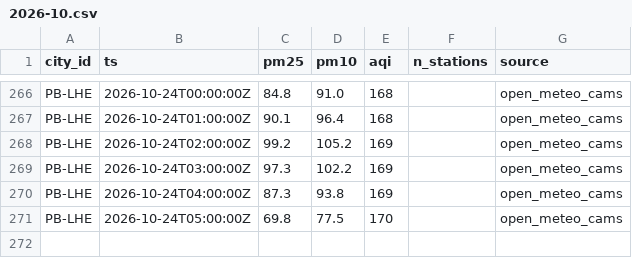
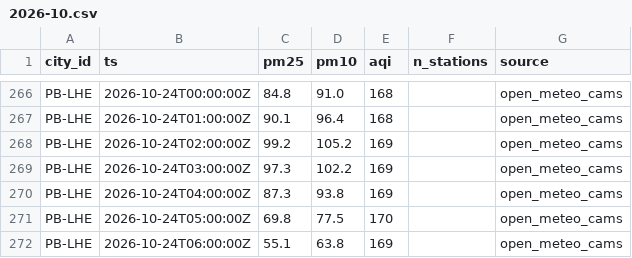
Before and after one commit to Xftab/airlume, a CSV file: data/archive/city_hourly/open_meteo_cams/2026-10.csv, drawn as a sheet; only a part is shown, gaps mark what is left out; the diff names each change by its address in the sheet, - before the commit and + after, or states it on an @@ line.

Commit message:
data: hourly collection 2026-10-24T06:00Z

```diff
--- a/data/archive/city_hourly/open_meteo_cams/2026-10.csv
+++ b/data/archive/city_hourly/open_meteo_cams/2026-10.csv
+row 272: PB-LHE | 2026-10-24T06:00:00Z | 55.1 | 63.8 | 169 |  | open_meteo_cams
```
Also changed, not shown: data/archive/forecasts/open_meteo_cams_forecast/2026-10.csv.
